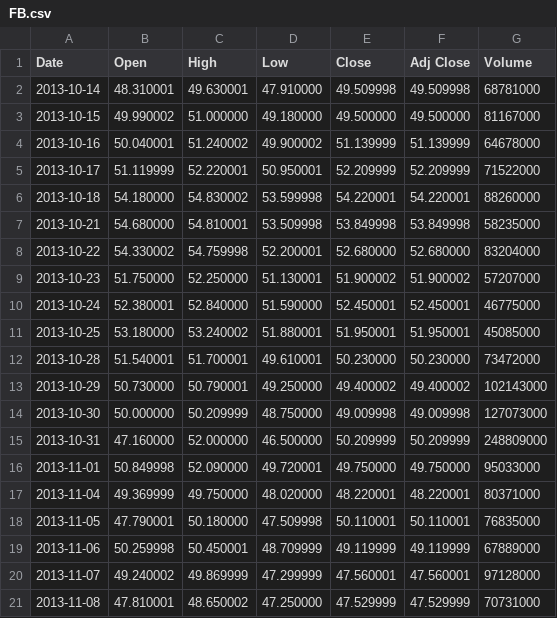
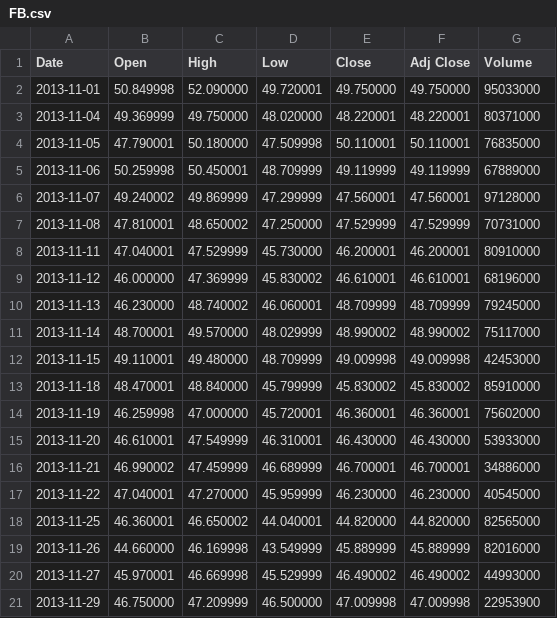
Before and after one commit to ALaughingHorse/stockAna, a CSV file: Data/FB.csv, drawn as a sheet; only a part is shown; the shorter side is filled out with more unchanged rows; removed rows and columns are numbered as before the commit, all else as after; the diff covers the shown part only; the diff names each change by its address in the sheet, - before the commit and + after, or states it on an @@ line.

```diff
--- a/Data/FB.csv
+++ b/Data/FB.csv
-row 2: 2013-10-14 | 48.310001 | 49.630001 | 47.910000 | 49.509998 | 49.509998 | 68781000
-row 3: 2013-10-15 | 49.990002 | 51.000000 | 49.180000 | 49.500000 | 49.500000 | 81167000
-row 4: 2013-10-16 | 50.040001 | 51.240002 | 49.900002 | 51.139999 | 51.139999 | 64678000
-row 5: 2013-10-17 | 51.119999 | 52.220001 | 50.950001 | 52.209999 | 52.209999 | 71522000
-row 6: 2013-10-18 | 54.180000 | 54.830002 | 53.599998 | 54.220001 | 54.220001 | 88260000
-row 7: 2013-10-21 | 54.680000 | 54.810001 | 53.509998 | 53.849998 | 53.849998 | 58235000
-row 8: 2013-10-22 | 54.330002 | 54.759998 | 52.200001 | 52.680000 | 52.680000 | 83204000
-row 9: 2013-10-23 | 51.750000 | 52.250000 | 51.130001 | 51.900002 | 51.900002 | 57207000
-row 10: 2013-10-24 | 52.380001 | 52.840000 | 51.590000 | 52.450001 | 52.450001 | 46775000
-row 11: 2013-10-25 | 53.180000 | 53.240002 | 51.880001 | 51.950001 | 51.950001 | 45085000
-row 12: 2013-10-28 | 51.540001 | 51.700001 | 49.610001 | 50.230000 | 50.230000 | 73472000
-row 13: 2013-10-29 | 50.730000 | 50.790001 | 49.250000 | 49.400002 | 49.400002 | 102143000
-row 14: 2013-10-30 | 50.000000 | 50.209999 | 48.750000 | 49.009998 | 49.009998 | 127073000
-row 15: 2013-10-31 | 47.160000 | 52.000000 | 46.500000 | 50.209999 | 50.209999 | 248809000
```
Also changed, not shown: 14 added rows and 1 edited cell elsewhere in this file, Data/TSLA.csv, Data/UVXY.csv, 23 other files.
